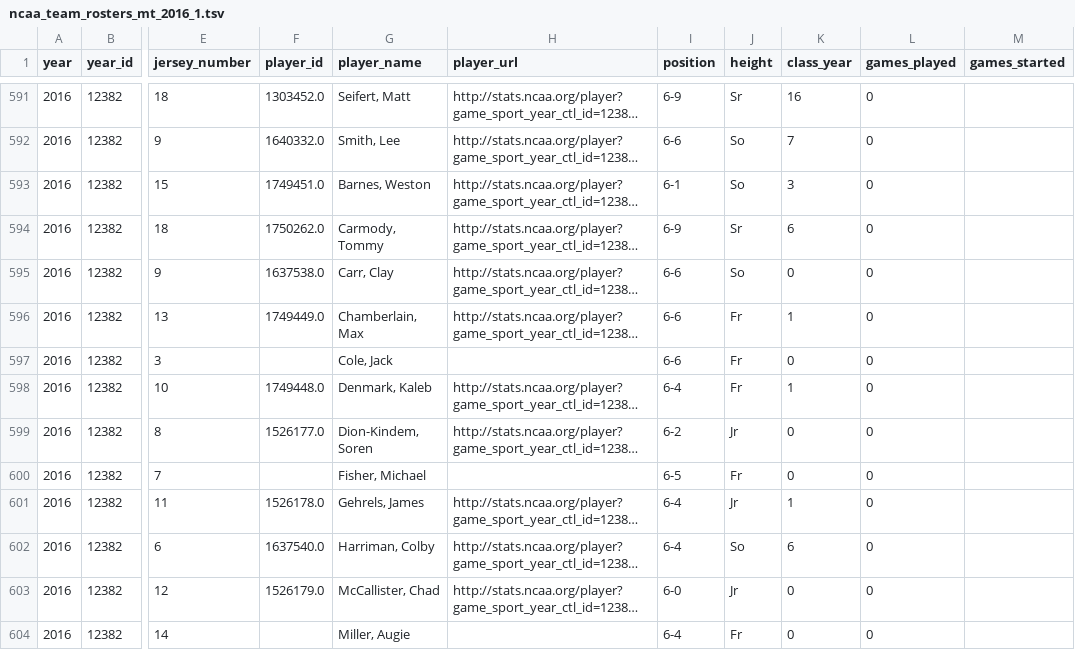
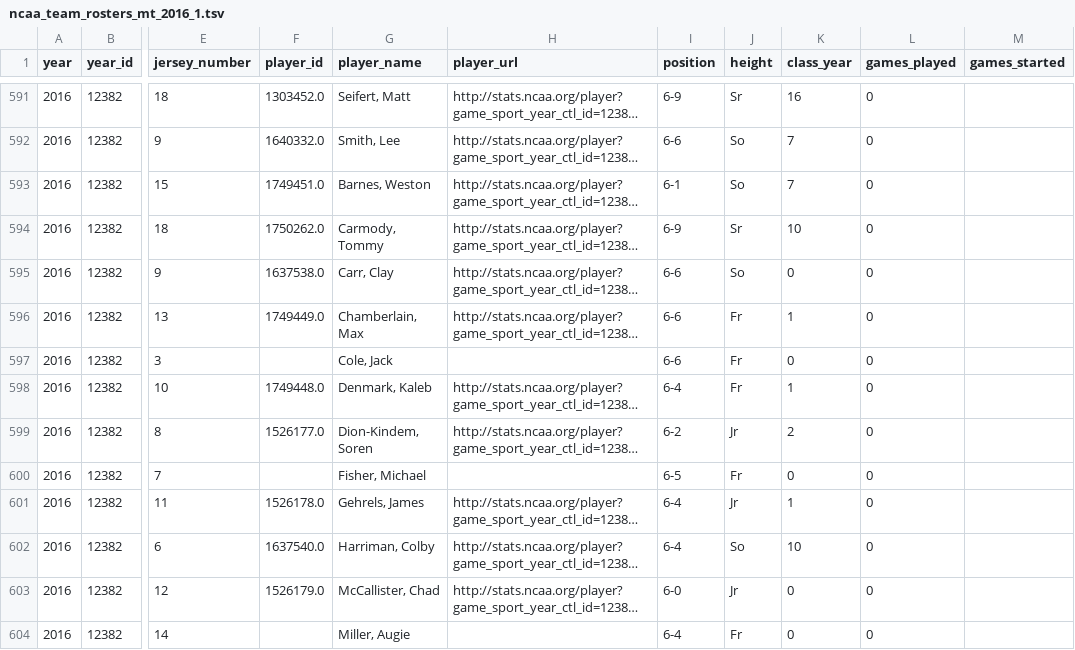
Before and after one commit to octonion/volleyball-m, a TSV file: ncaa_pbp/tsv/ncaa_team_rosters_mt_2016_1.tsv, drawn as a sheet; only a part is shown, gaps mark what is left out; long unchanged cells end in …; the diff covers the shown part only; the diff names each change by its address in the sheet, - before the commit and + after, or states it on an @@ line.

```diff
--- a/ncaa_pbp/tsv/ncaa_team_rosters_mt_2016_1.tsv
+++ b/ncaa_pbp/tsv/ncaa_team_rosters_mt_2016_1.tsv
-K593 (class_year): 3
+K593 (class_year): 7
-K594 (class_year): 6
+K594 (class_year): 10
-K599 (class_year): 0
+K599 (class_year): 2
-K602 (class_year): 6
+K602 (class_year): 10
```
Also changed, not shown: 15 edited cells elsewhere in this file, ncaa_pbp/python/predict_weekly.csv, ncaa_pbp/tsv/ncaa_games_box_scores_mt_2016_1.tsv, 13 other files.
